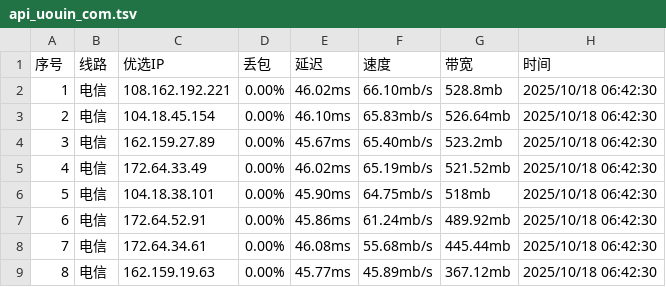
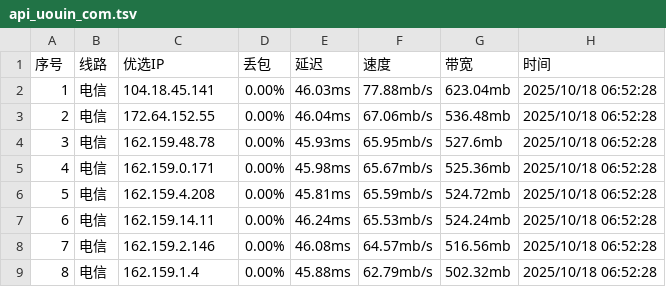
Before and after one commit to CF-IP/cf-ip.github.io, a TSV file: data/api_uouin_com.tsv, drawn as a sheet; only a part is shown; the diff covers the shown part only.

```diff
--- a/data/api_uouin_com.tsv
+++ b/data/api_uouin_com.tsv
@@ -1,9 +1,9 @@
 序号	线路	优选IP	丢包	延迟	速度	带宽	时间
-1	电信	108.162.192.221	0.00%	46.02ms	66.10mb/s	528.8mb	2025/10/18 06:42:30
-2	电信	104.18.45.154	0.00%	46.10ms	65.83mb/s	526.64mb	2025/10/18 06:42:30
-3	电信	162.159.27.89	0.00%	45.67ms	65.40mb/s	523.2mb	2025/10/18 06:42:30
-4	电信	172.64.33.49	0.00%	46.02ms	65.19mb/s	521.52mb	2025/10/18 06:42:30
-5	电信	104.18.38.101	0.00%	45.90ms	64.75mb/s	518mb	2025/10/18 06:42:30
-6	电信	172.64.52.91	0.00%	45.86ms	61.24mb/s	489.92mb	2025/10/18 06:42:30
-7	电信	172.64.34.61	0.00%	46.08ms	55.68mb/s	445.44mb	2025/10/18 06:42:30
-8	电信	162.159.19.63	0.00%	45.77ms	45.89mb/s	367.12mb	2025/10/18 06:42:30
+1	电信	104.18.45.141	0.00%	46.03ms	77.88mb/s	623.04mb	2025/10/18 06:52:28
+2	电信	172.64.152.55	0.00%	46.04ms	67.06mb/s	536.48mb	2025/10/18 06:52:28
+3	电信	162.159.48.78	0.00%	45.93ms	65.95mb/s	527.6mb	2025/10/18 06:52:28
+4	电信	162.159.0.171	0.00%	45.98ms	65.67mb/s	525.36mb	2025/10/18 06:52:28
+5	电信	162.159.4.208	0.00%	45.81ms	65.59mb/s	524.72mb	2025/10/18 06:52:28
+6	电信	162.159.14.11	0.00%	46.24ms	65.53mb/s	524.24mb	2025/10/18 06:52:28
+7	电信	162.159.2.146	0.00%	46.08ms	64.57mb/s	516.56mb	2025/10/18 06:52:28
+8	电信	162.159.1.4	0.00%	45.88ms	62.79mb/s	502.32mb	2025/10/18 06:52:28
```
Also changed, not shown: 160 edited cells elsewhere in this file, data/wetest_cloudflare_v4.tsv, data/wetest_cloudflare_v6.tsv, 4 other files.
